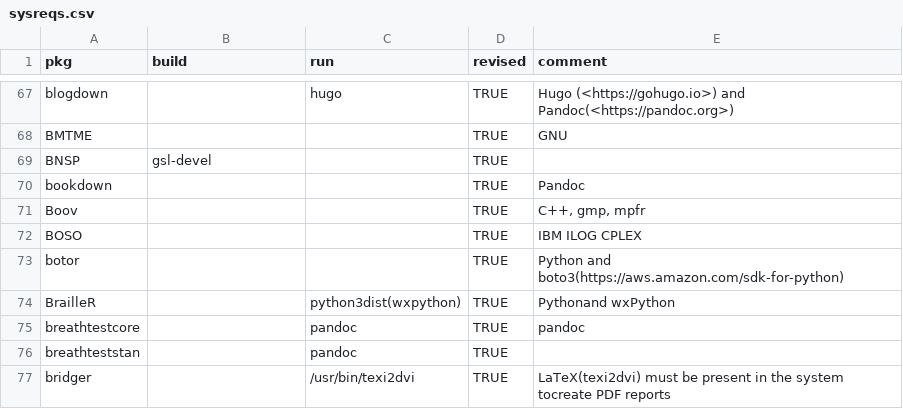
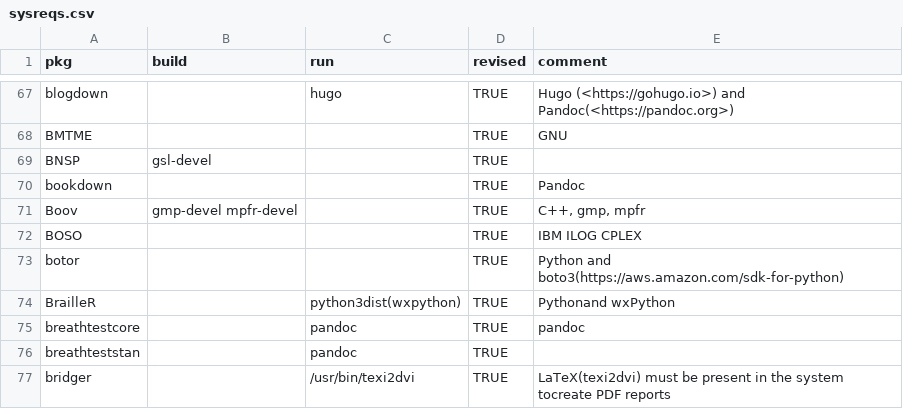
Before and after one commit to cran4linux/cran2copr, a CSV file: sysreqs.csv, drawn as a sheet; only a part is shown, gaps mark what is left out.

Commit message:
update sysreqs

```diff
--- a/sysreqs.csv
+++ b/sysreqs.csv
@@ -70,3 +70,3 @@ BNSP,gsl-devel,,TRUE,
 bookdown,,,TRUE,Pandoc
-Boov,,,TRUE,"C++, gmp, mpfr"
+Boov,gmp-devel mpfr-devel,,TRUE,"C++, gmp, mpfr"
 BOSO,,,TRUE,IBM ILOG CPLEX
```
Also changed, not shown: 1 other file.
